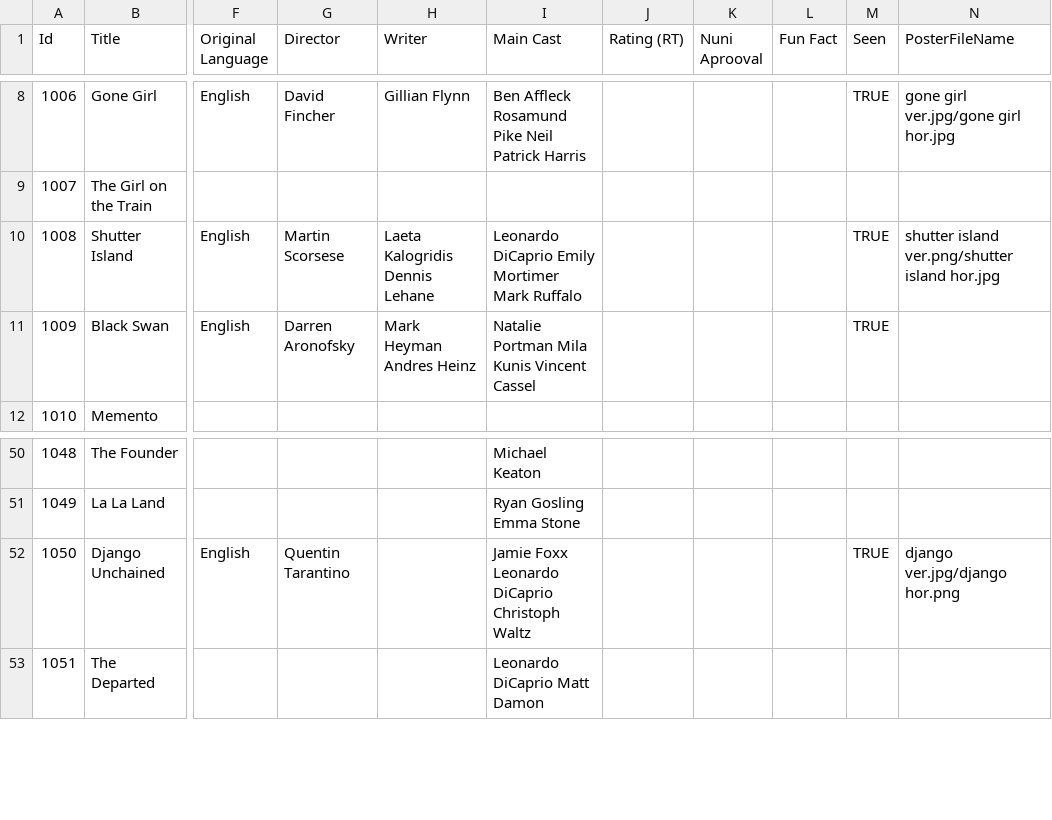
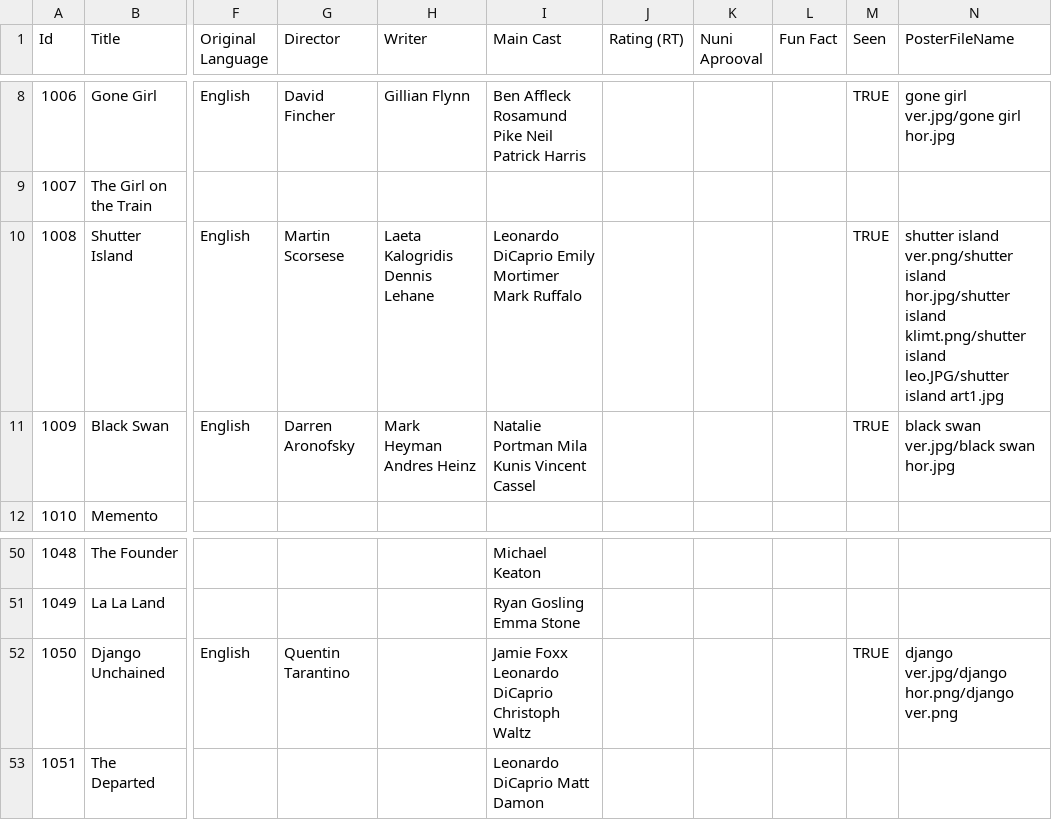
Before and after one commit to Nunila/JibaraMovieDatabase, a CSV file: src/assets/MovieDBcsv.csv, drawn as a sheet; only a part is shown, gaps mark what is left out; the diff names each change by its address in the sheet, - before the commit and + after, or states it on an @@ line.

Commit message:
Dynamic images for the top 5 movies now work. Next step is to keep adding data and Work on the genres component.

```diff
--- a/src/assets/MovieDBcsv.csv
+++ b/src/assets/MovieDBcsv.csv
-N10 (PosterFileName): …ver.png/shutter island hor.jpg
+N10 (PosterFileName): …ver.png/shutter island hor.jpg/shutter island klimt.png/shutter island leo.JPG/shutter island art1.jpg
-N11 (PosterFileName): (empty)
+N11 (PosterFileName): black swan ver.jpg/black swan hor.jpg
-N52 (PosterFileName): django ver.jpg/django hor.png
+N52 (PosterFileName): django ver.jpg/django hor.png/django ver.png
```
Also changed, not shown: 11 other files.
